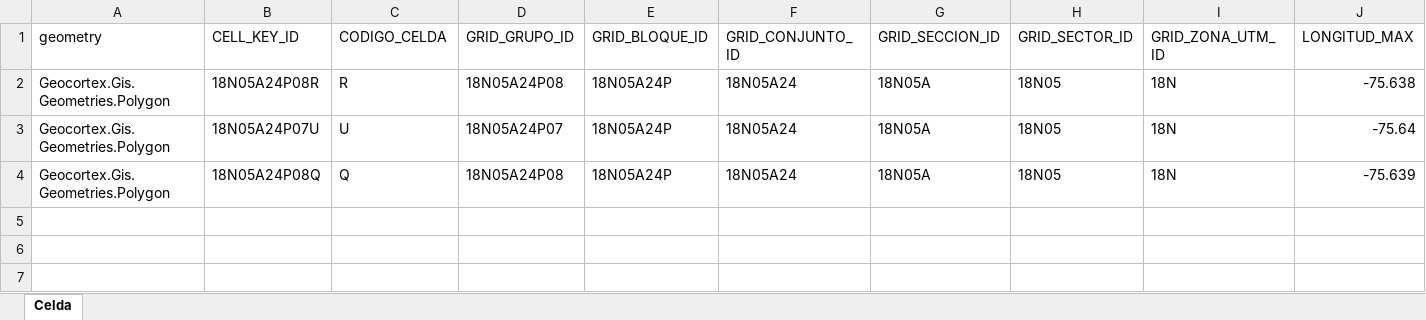
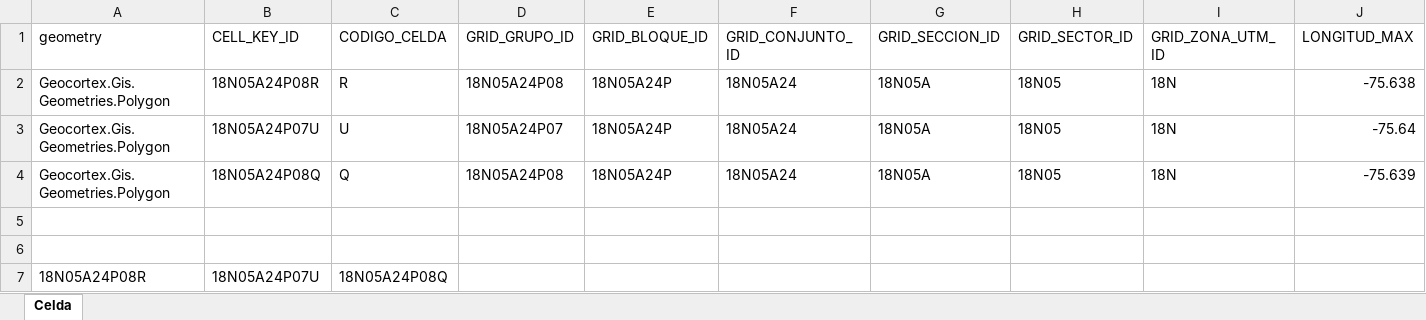
Before and after one commit to CeereIngeniero1/Centinela_V3, an Excel workbook: Documentos/Collective/AREAS A RECUPERAR/511748.xlsx, sheet Celda, drawn as a sheet; only a part is shown; values as stored, in another font and other column widths than the file's, no borders; rows hold the shown columns only; the diff names each change by its address in the sheet, - before the commit and + after, or states it on an @@ line.

```diff
--- a/Documentos/Collective/AREAS A RECUPERAR/511748.xlsx (sheet Celda)
+++ b/Documentos/Collective/AREAS A RECUPERAR/511748.xlsx (sheet Celda)
+row 5: (empty)
+row 6: (empty)
+row 7: 18N05A24P08R | 18N05A24P07U | 18N05A24P08Q
```
Also changed, not shown: 3 other files.
